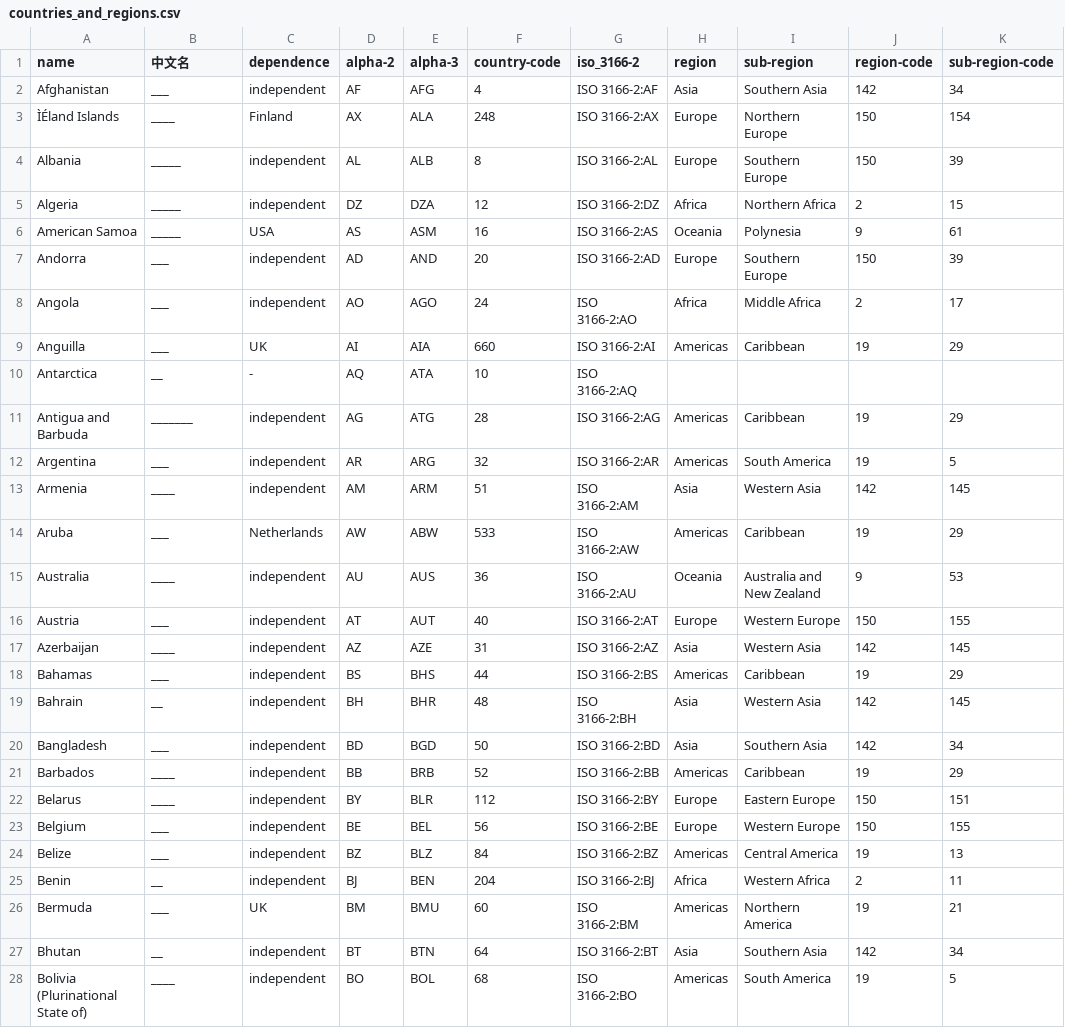
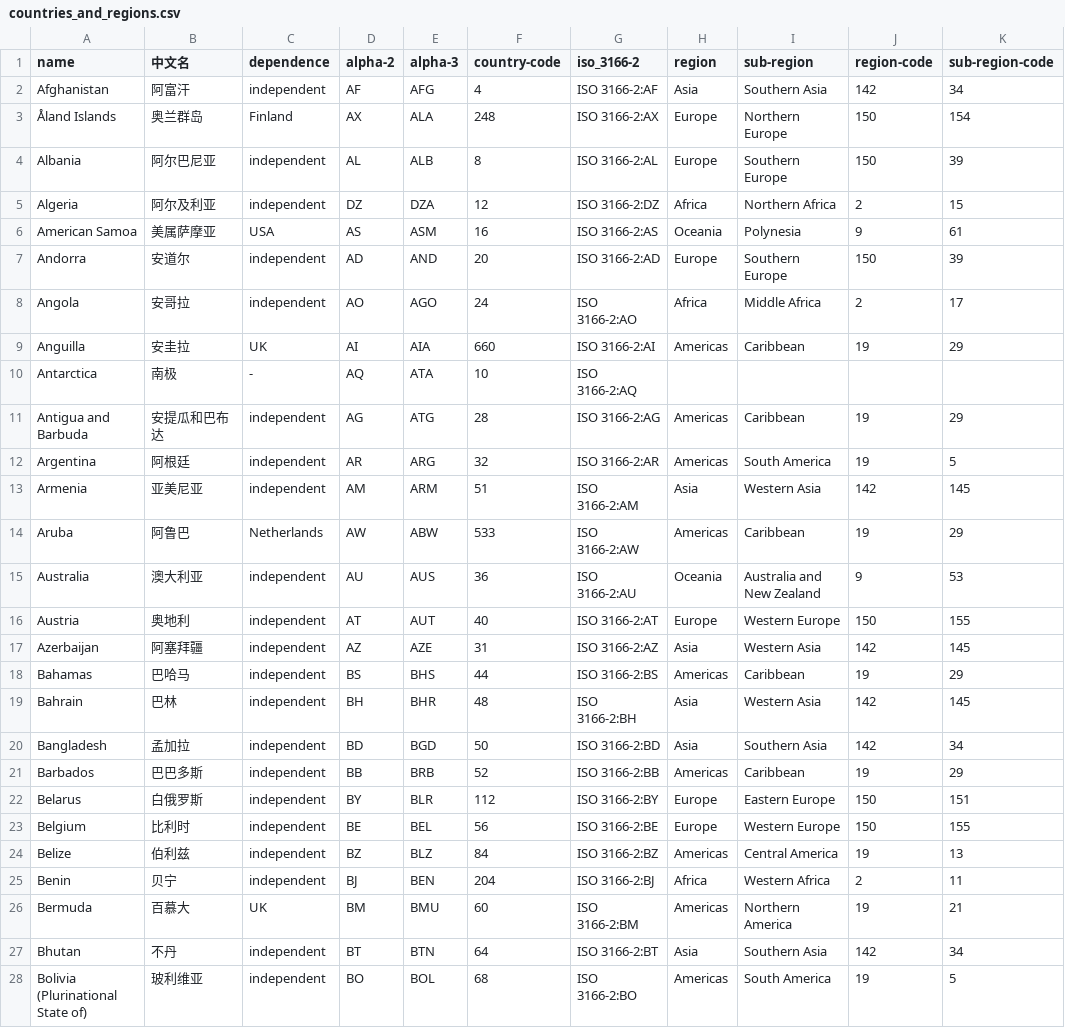
Before and after one commit to fredzs/ISO-3166-Countries-with-Regional-Codes, a CSV file: countries_and_regions.csv, drawn as a sheet; only a part is shown; the diff covers the shown part only.

Commit message:
Update countries_and_regions.csv

```diff
--- a/countries_and_regions.csv
+++ b/countries_and_regions.csv
@@ -1,28 +1,28 @@
 name,中文名,dependence,alpha-2,alpha-3,country-code,iso_3166-2,region,sub-region,region-code,sub-region-code
-Afghanistan,___,independent,AF,AFG,4,ISO 3166-2:AF,Asia,Southern Asia,142,34
-ÌÉland Islands,____,Finland,AX,ALA,248,ISO 3166-2:AX,Europe,Northern Europe,150,154
-Albania,_____,independent,AL,ALB,8,ISO 3166-2:AL,Europe,Southern Europe,150,39
-Algeria,_____,independent,DZ,DZA,12,ISO 3166-2:DZ,Africa,Northern Africa,2,15
-American Samoa,_____,USA,AS,ASM,16,ISO 3166-2:AS,Oceania,Polynesia,9,61
-Andorra,___,independent,AD,AND,20,ISO 3166-2:AD,Europe,Southern Europe,150,39
-Angola,___,independent,AO,AGO,24,ISO 3166-2:AO,Africa,Middle Africa,2,17
-Anguilla,___,UK,AI,AIA,660,ISO 3166-2:AI,Americas,Caribbean,19,29
-Antarctica,__,-,AQ,ATA,10,ISO 3166-2:AQ,,,,
-Antigua and Barbuda,_______,independent,AG,ATG,28,ISO 3166-2:AG,Americas,Caribbean,19,29
-Argentina,___,independent,AR,ARG,32,ISO 3166-2:AR,Americas,South America,19,5
-Armenia,____,independent,AM,ARM,51,ISO 3166-2:AM,Asia,Western Asia,142,145
-Aruba,___,Netherlands,AW,ABW,533,ISO 3166-2:AW,Americas,Caribbean,19,29
-Australia,____,independent,AU,AUS,36,ISO 3166-2:AU,Oceania,Australia and New Zealand,9,53
-Austria,___,independent,AT,AUT,40,ISO 3166-2:AT,Europe,Western Europe,150,155
-Azerbaijan,____,independent,AZ,AZE,31,ISO 3166-2:AZ,Asia,Western Asia,142,145
-Bahamas,___,independent,BS,BHS,44,ISO 3166-2:BS,Americas,Caribbean,19,29
-Bahrain,__,independent,BH,BHR,48,ISO 3166-2:BH,Asia,Western Asia,142,145
-Bangladesh,___,independent,BD,BGD,50,ISO 3166-2:BD,Asia,Southern Asia,142,34
-Barbados,____,independent,BB,BRB,52,ISO 3166-2:BB,Americas,Caribbean,19,29
-Belarus,____,independent,BY,BLR,112,ISO 3166-2:BY,Europe,Eastern Europe,150,151
-Belgium,___,independent,BE,BEL,56,ISO 3166-2:BE,Europe,Western Europe,150,155
-Belize,___,independent,BZ,BLZ,84,ISO 3166-2:BZ,Americas,Central America,19,13
-Benin,__,independent,BJ,BEN,204,ISO 3166-2:BJ,Africa,Western Africa,2,11
-Bermuda,___,UK,BM,BMU,60,ISO 3166-2:BM,Americas,Northern America,19,21
-Bhutan,__,independent,BT,BTN,64,ISO 3166-2:BT,Asia,Southern Asia,142,34
-Bolivia (Plurinational State of),____,independent,BO,BOL,68,ISO 3166-2:BO,Americas,South America,19,5
+Afghanistan,阿富汗,independent,AF,AFG,4,ISO 3166-2:AF,Asia,Southern Asia,142,34
+Åland Islands,奥兰群岛,Finland,AX,ALA,248,ISO 3166-2:AX,Europe,Northern Europe,150,154
+Albania,阿尔巴尼亚,independent,AL,ALB,8,ISO 3166-2:AL,Europe,Southern Europe,150,39
+Algeria,阿尔及利亚,independent,DZ,DZA,12,ISO 3166-2:DZ,Africa,Northern Africa,2,15
+American Samoa,美属萨摩亚,USA,AS,ASM,16,ISO 3166-2:AS,Oceania,Polynesia,9,61
+Andorra,安道尔,independent,AD,AND,20,ISO 3166-2:AD,Europe,Southern Europe,150,39
+Angola,安哥拉,independent,AO,AGO,24,ISO 3166-2:AO,Africa,Middle Africa,2,17
+Anguilla,安圭拉,UK,AI,AIA,660,ISO 3166-2:AI,Americas,Caribbean,19,29
+Antarctica,南极,-,AQ,ATA,10,ISO 3166-2:AQ,,,,
+Antigua and Barbuda,安提瓜和巴布达,independent,AG,ATG,28,ISO 3166-2:AG,Americas,Caribbean,19,29
+Argentina,阿根廷,independent,AR,ARG,32,ISO 3166-2:AR,Americas,South America,19,5
+Armenia,亚美尼亚,independent,AM,ARM,51,ISO 3166-2:AM,Asia,Western Asia,142,145
+Aruba,阿鲁巴,Netherlands,AW,ABW,533,ISO 3166-2:AW,Americas,Caribbean,19,29
+Australia,澳大利亚,independent,AU,AUS,36,ISO 3166-2:AU,Oceania,Australia and New Zealand,9,53
+Austria,奥地利,independent,AT,AUT,40,ISO 3166-2:AT,Europe,Western Europe,150,155
+Azerbaijan,阿塞拜疆,independent,AZ,AZE,31,ISO 3166-2:AZ,Asia,Western Asia,142,145
+Bahamas,巴哈马,independent,BS,BHS,44,ISO 3166-2:BS,Americas,Caribbean,19,29
+Bahrain,巴林,independent,BH,BHR,48,ISO 3166-2:BH,Asia,Western Asia,142,145
+Bangladesh,孟加拉,independent,BD,BGD,50,ISO 3166-2:BD,Asia,Southern Asia,142,34
+Barbados,巴巴多斯,independent,BB,BRB,52,ISO 3166-2:BB,Americas,Caribbean,19,29
+Belarus,白俄罗斯,independent,BY,BLR,112,ISO 3166-2:BY,Europe,Eastern Europe,150,151
+Belgium,比利时,independent,BE,BEL,56,ISO 3166-2:BE,Europe,Western Europe,150,155
+Belize,伯利兹,independent,BZ,BLZ,84,ISO 3166-2:BZ,Americas,Central America,19,13
+Benin,贝宁,independent,BJ,BEN,204,ISO 3166-2:BJ,Africa,Western Africa,2,11
+Bermuda,百慕大,UK,BM,BMU,60,ISO 3166-2:BM,Americas,Northern America,19,21
+Bhutan,不丹,independent,BT,BTN,64,ISO 3166-2:BT,Asia,Southern Asia,142,34
+Bolivia (Plurinational State of),玻利维亚,independent,BO,BOL,68,ISO 3166-2:BO,Americas,South America,19,5
```
Also changed, not shown: 42 edited cells elsewhere in this file.
